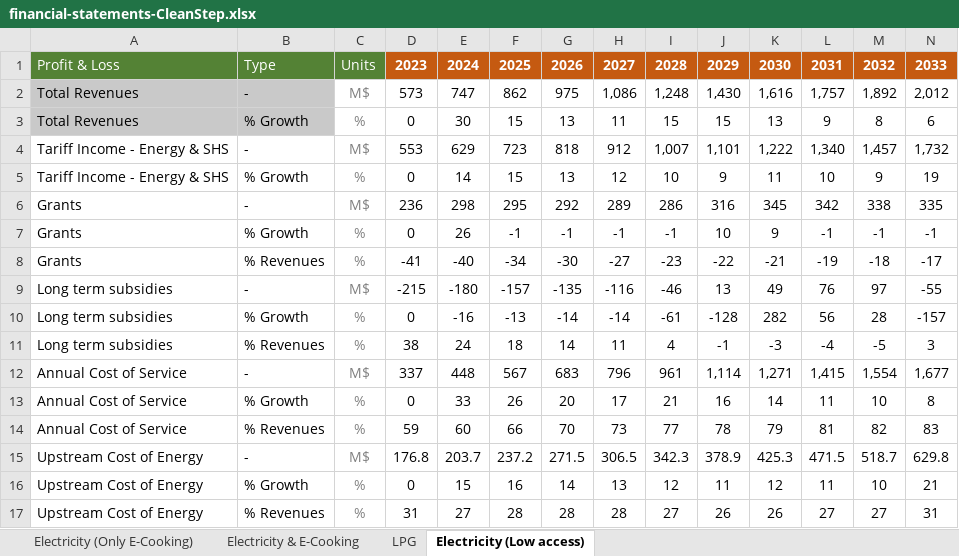
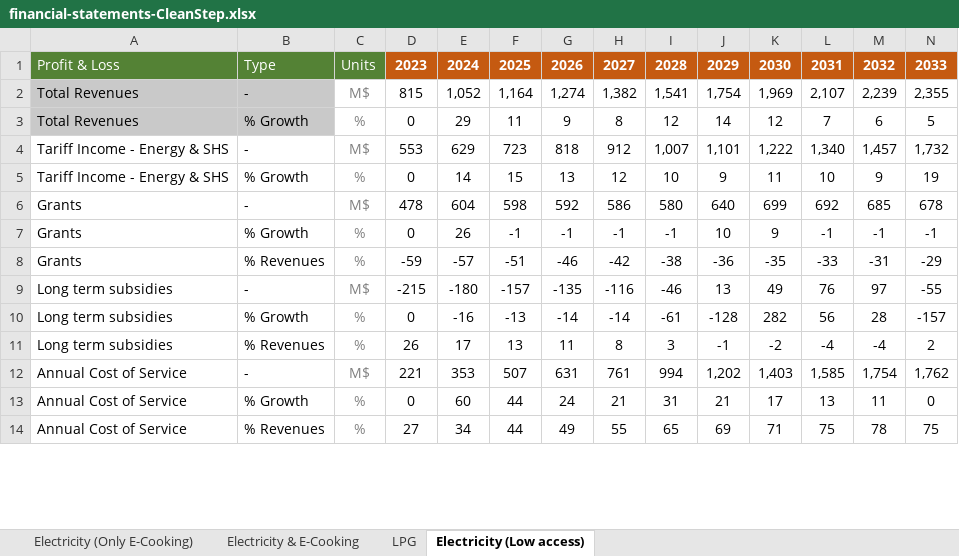
Before and after one commit to Almudenagarrido/CC-WBT-AI, an Excel workbook: backend/Rwanda/financial-statements-CleanStep.xlsx, sheet Electricity (Low access), drawn as a sheet; only a part is shown; values as stored, in another font and other column widths than the file's, no borders; removed rows and columns are numbered as before the commit, all else as after; rows hold the shown columns only; the diff covers the shown part only; the diff names each change by its address in the sheet, - before the commit and + after, or states it on an @@ line.

Commit message:
Update backend config value retrieval for new upstream and tariff structure
- Modified `_get_config_value()` to support model and fuel parameters for config lookups

- Added cell_index parameter to retrieve yearly values from config dictionaries

- Updated `_get_cell_value_from_ref()` to pass cell_index for config references

- Enhanced `_execute_single_formula()` to handle single config references with multiple yearly values

Pending adjustments:
- Electricity upstream costs: Conceptual discussion needed on demand types for different electricity variants (grid, off-grid, Electricity & E-Cooking, Electricity (Just Access))

- Tariff structure: Similar refactoring required to align with new hierarchical config format

```diff
--- a/backend/Rwanda/financial-statements-CleanStep.xlsx (sheet Electricity (Low access))
+++ b/backend/Rwanda/financial-statements-CleanStep.xlsx (sheet Electricity (Low access))
-row 2: Total Revenues | - | M$ | 573 | 747 | 862 | 975 | 1,086 | 1,248 | 1,430 | 1,616 | 1,757 | 1,892 | 2,012
-row 3: Total Revenues | % Growth | % | 0 | 30 | 15 | 13 | 11 | 15 | 15 | 13 | 9 | 8 | 6
+row 2: Total Revenues | - | M$ | 815 | 1,052 | 1,164 | 1,274 | 1,382 | 1,541 | 1,754 | 1,969 | 2,107 | 2,239 | 2,355
+row 3: Total Revenues | % Growth | % | 0 | 29 | 11 | 9 | 8 | 12 | 14 | 12 | 7 | 6 | 5
-row 6: Grants | - | M$ | 236 | 298 | 295 | 292 | 289 | 286 | 316 | 345 | 342 | 338 | 335
+row 6: Grants | - | M$ | 478 | 604 | 598 | 592 | 586 | 580 | 640 | 699 | 692 | 685 | 678
-row 8: Grants | % Revenues | % | -41 | -40 | -34 | -30 | -27 | -23 | -22 | -21 | -19 | -18 | -17
+row 8: Grants | % Revenues | % | -59 | -57 | -51 | -46 | -42 | -38 | -36 | -35 | -33 | -31 | -29
-D11: 38
+D11: 26
-E11: 24
+E11: 17
-F11: 18
+F11: 13
-G11: 14
+G11: 11
-H11: 11
+H11: 8
-I11: 4
+I11: 3
-K11: -3
+K11: -2
-M11: -5
+M11: -4
-N11: 3
+N11: 2
-row 12: Annual Cost of Service | - | M$ | 337 | 448 | 567 | 683 | 796 | 961 | 1,114 | 1,271 | 1,415 | 1,554 | 1,677
-row 13: Annual Cost of Service | % Growth | % | 0 | 33 | 26 | 20 | 17 | 21 | 16 | 14 | 11 | 10 | 8
-row 14: Annual Cost of Service | % Revenues | % | 59 | 60 | 66 | 70 | 73 | 77 | 78 | 79 | 81 | 82 | 83
-row 15: Upstream Cost of Energy | - | M$ | 176.8 | 203.7 | 237.2 | 271.5 | 306.5 | 342.3 | 378.9 | 425.3 | 471.5 | 518.7 | 629.8
-row 16: Upstream Cost of Energy | % Growth | % | 0 | 15 | 16 | 14 | 13 | 12 | 11 | 12 | 11 | 10 | 21
-row 17: Upstream Cost of Energy | % Revenues | % | 31 | 27 | 28 | 28 | 28 | 27 | 26 | 26 | 27 | 27 | 31
+row 12: Annual Cost of Service | - | M$ | 221 | 353 | 507 | 631 | 761 | 994 | 1,202 | 1,403 | 1,585 | 1,754 | 1,762
+row 13: Annual Cost of Service | % Growth | % | 0 | 60 | 44 | 24 | 21 | 31 | 21 | 17 | 13 | 11 | 0
+row 14: Annual Cost of Service | % Revenues | % | 27 | 34 | 44 | 49 | 55 | 65 | 69 | 71 | 75 | 78 | 75
```
Also changed, not shown: 56 added rows, 53 removed rows and 20 edited cells elsewhere in this sheet, sheet Electricity & E-Cooking, sheet Electricity (Only E-Cooking), sheet LPG, backend/Rwanda/design-capital-CleanStep.xlsx, backend/Rwanda/fuel-financial-inputs.xlsx, 7 other files.
